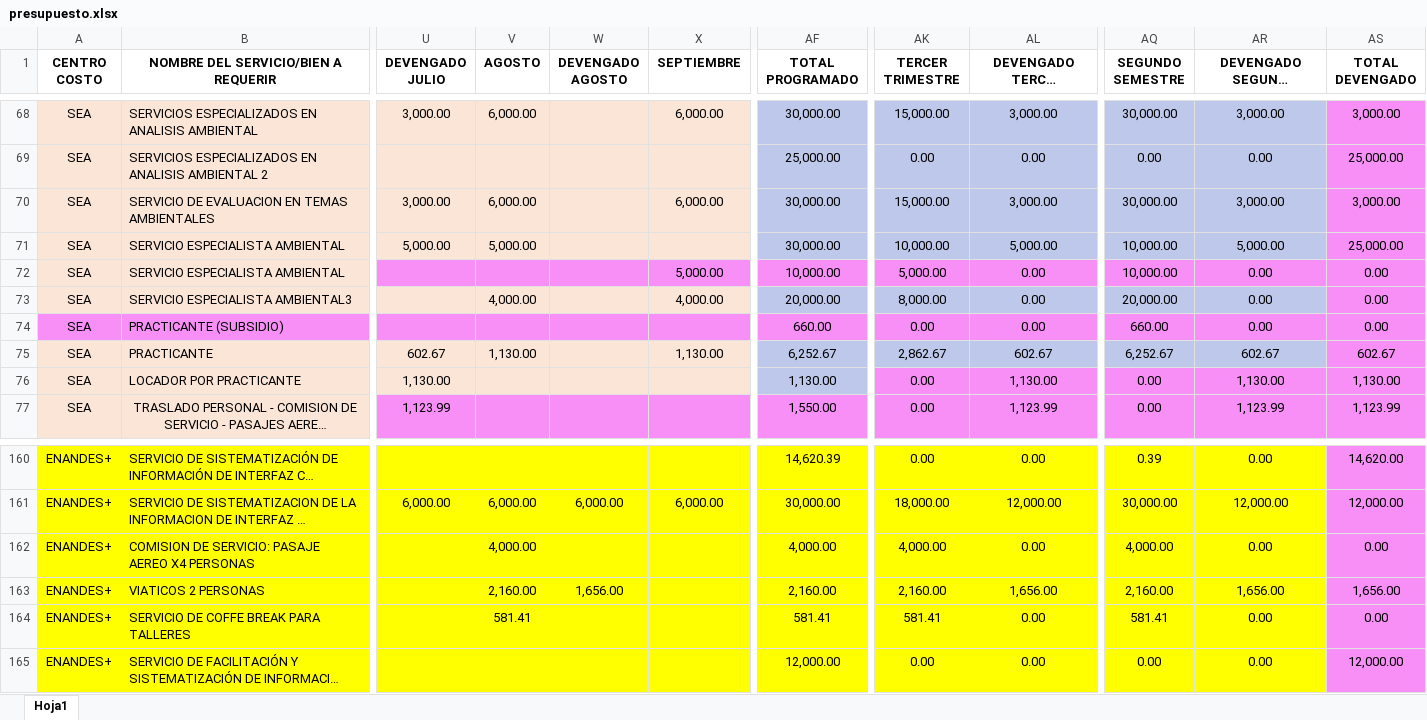
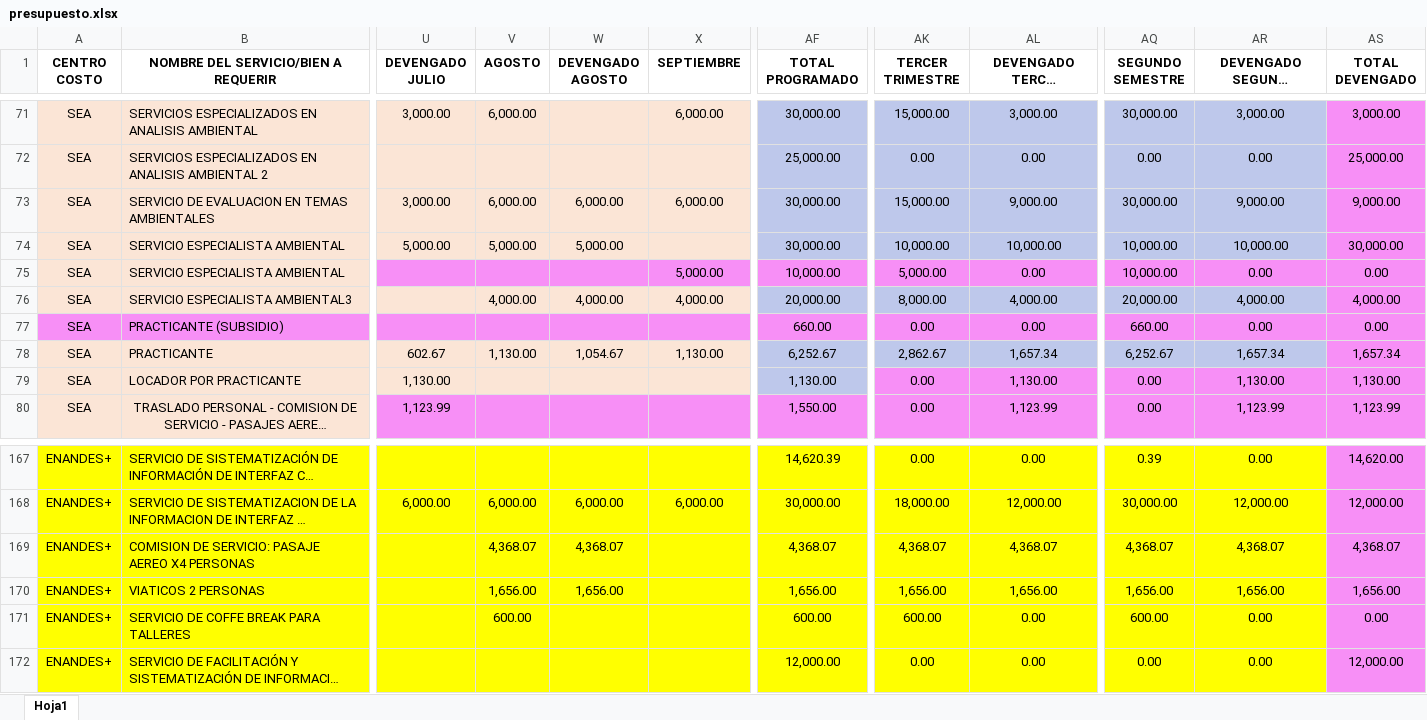
Before and after one commit to CalebNO/DMA-Dashboard, an Excel workbook: data/presupuesto.xlsx, sheet Hoja1, drawn as a sheet; only a part is shown, gaps mark what is left out; long unchanged cells end in …; values as stored, in another font and other column widths than the file's, no borders; table styles not drawn; addresses are those after the commit; the diff covers the shown part only; the diff names each change by its address in the sheet, - before the commit and + after, or states it on an @@ line.

```diff
--- a/data/presupuesto.xlsx (sheet Hoja1)
+++ b/data/presupuesto.xlsx (sheet Hoja1)
-W73 (DEVENGADO AGOSTO): (empty)
+W73 (DEVENGADO AGOSTO): 6,000.00
-AL73 (DEVENGADO TERCER TRIMESTRE): 3,000.00
+AL73 (DEVENGADO TERCER TRIMESTRE): 9,000.00
-AR73 (DEVENGADO SEGUNDO SEMESTRE): 3,000.00
+AR73 (DEVENGADO SEGUNDO SEMESTRE): 9,000.00
-AS73 (TOTAL DEVENGADO): 3,000.00
+AS73 (TOTAL DEVENGADO): 9,000.00
-W74 (DEVENGADO AGOSTO): (empty)
+W74 (DEVENGADO AGOSTO): 5,000.00
-AL74 (DEVENGADO TERCER TRIMESTRE): 5,000.00
+AL74 (DEVENGADO TERCER TRIMESTRE): 10,000.00
-AR74 (DEVENGADO SEGUNDO SEMESTRE): 5,000.00
+AR74 (DEVENGADO SEGUNDO SEMESTRE): 10,000.00
-AS74 (TOTAL DEVENGADO): 25,000.00
+AS74 (TOTAL DEVENGADO): 30,000.00
-W76 (DEVENGADO AGOSTO): (empty)
+W76 (DEVENGADO AGOSTO): 4,000.00
-AL76 (DEVENGADO TERCER TRIMESTRE): 0.00
+AL76 (DEVENGADO TERCER TRIMESTRE): 4,000.00
-AR76 (DEVENGADO SEGUNDO SEMESTRE): 0.00
+AR76 (DEVENGADO SEGUNDO SEMESTRE): 4,000.00
-AS76 (TOTAL DEVENGADO): 0.00
+AS76 (TOTAL DEVENGADO): 4,000.00
-W78 (DEVENGADO AGOSTO): (empty)
+W78 (DEVENGADO AGOSTO): 1,054.67
-AL78 (DEVENGADO TERCER TRIMESTRE): 602.67
+AL78 (DEVENGADO TERCER TRIMESTRE): 1,657.34
-AR78 (DEVENGADO SEGUNDO SEMESTRE): 602.67
+AR78 (DEVENGADO SEGUNDO SEMESTRE): 1,657.34
-AS78 (TOTAL DEVENGADO): 602.67
+AS78 (TOTAL DEVENGADO): 1,657.34
-V169 (AGOSTO): 4,000.00
+V169 (AGOSTO): 4,368.07
-W169 (DEVENGADO AGOSTO): (empty)
+W169 (DEVENGADO AGOSTO): 4,368.07
-AF169 (TOTAL PROGRAMADO): 4,000.00
+AF169 (TOTAL PROGRAMADO): 4,368.07
-AK169 (TERCER TRIMESTRE): 4,000.00
+AK169 (TERCER TRIMESTRE): 4,368.07
-AL169 (DEVENGADO TERCER TRIMESTRE): 0.00
+AL169 (DEVENGADO TERCER TRIMESTRE): 4,368.07
-AQ169 (SEGUNDO SEMESTRE): 4,000.00
+AQ169 (SEGUNDO SEMESTRE): 4,368.07
-AR169 (DEVENGADO SEGUNDO SEMESTRE): 0.00
+AR169 (DEVENGADO SEGUNDO SEMESTRE): 4,368.07
-AS169 (TOTAL DEVENGADO): 0.00
+AS169 (TOTAL DEVENGADO): 4,368.07
-V170 (AGOSTO): 2,160.00
+V170 (AGOSTO): 1,656.00
-AF170 (TOTAL PROGRAMADO): 2,160.00
+AF170 (TOTAL PROGRAMADO): 1,656.00
-AK170 (TERCER TRIMESTRE): 2,160.00
+AK170 (TERCER TRIMESTRE): 1,656.00
-AQ170 (SEGUNDO SEMESTRE): 2,160.00
+AQ170 (SEGUNDO SEMESTRE): 1,656.00
-V171 (AGOSTO): 581.41
+V171 (AGOSTO): 600.00
-AF171 (TOTAL PROGRAMADO): 581.41
+AF171 (TOTAL PROGRAMADO): 600.00
-AK171 (TERCER TRIMESTRE): 581.41
+AK171 (TERCER TRIMESTRE): 600.00
-AQ171 (SEGUNDO SEMESTRE): 581.41
+AQ171 (SEGUNDO SEMESTRE): 600.00
```
Also changed, not shown: 7 added rows, 106 edited cells and cell formats elsewhere in this sheet.
